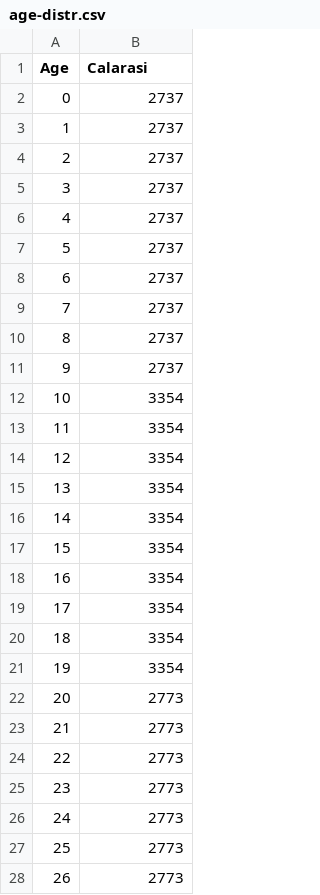
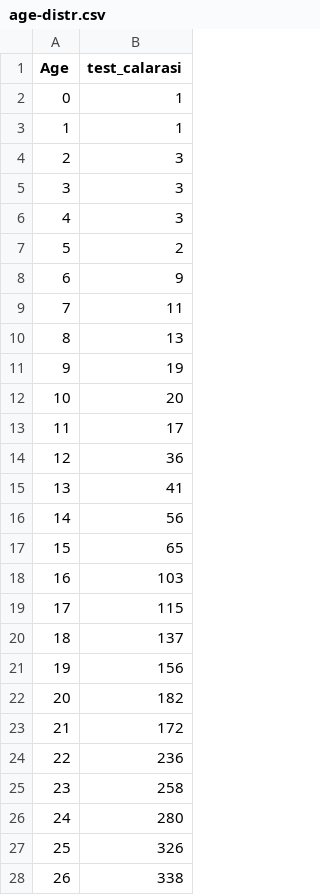
Before and after one commit to djgroen/FabCovid19, a CSV file: config_files/test_calarasi/covid_data/age-distr.csv, drawn as a sheet; only a part is shown; the diff covers the shown part only.

```diff
--- a/config_files/test_calarasi/covid_data/age-distr.csv
+++ b/config_files/test_calarasi/covid_data/age-distr.csv
@@ -1,28 +1,28 @@
-Age,Calarasi
-0,2737
-1,2737
-2,2737
-3,2737
-4,2737
-5,2737
-6,2737
-7,2737
-8,2737
-9,2737
-10,3354
-11,3354
-12,3354
-13,3354
-14,3354
-15,3354
-16,3354
-17,3354
-18,3354
-19,3354
-20,2773
-21,2773
-22,2773
-23,2773
-24,2773
-25,2773
-26,2773
+Age,test_calarasi
+0,1
+1,1
+2,3
+3,3
+4,3
+5,2
+6,9
+7,11
+8,13
+9,19
+10,20
+11,17
+12,36
+13,41
+14,56
+15,65
+16,103
+17,115
+18,137
+19,156
+20,182
+21,172
+22,236
+23,258
+24,280
+25,326
+26,338
```
Also changed, not shown: 1 added row, 1 removed row and 63 edited cells elsewhere in this file, 1 other file.
